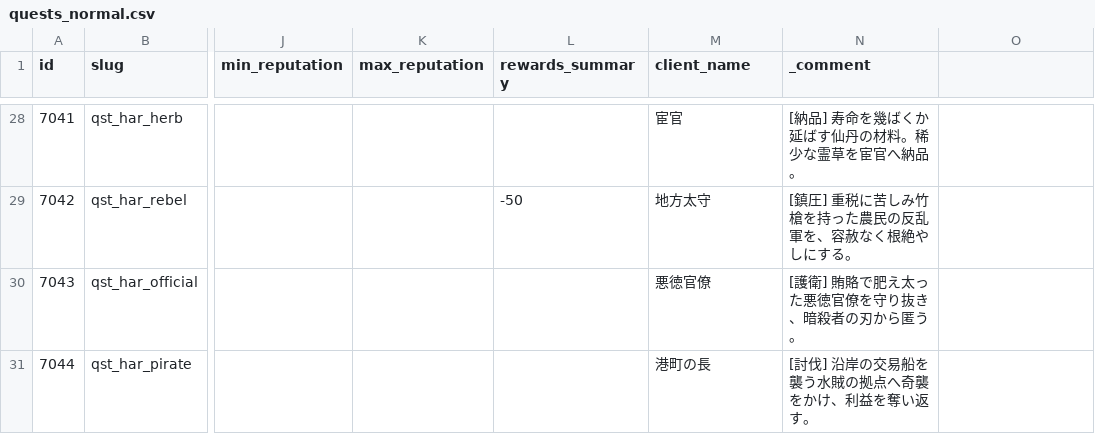
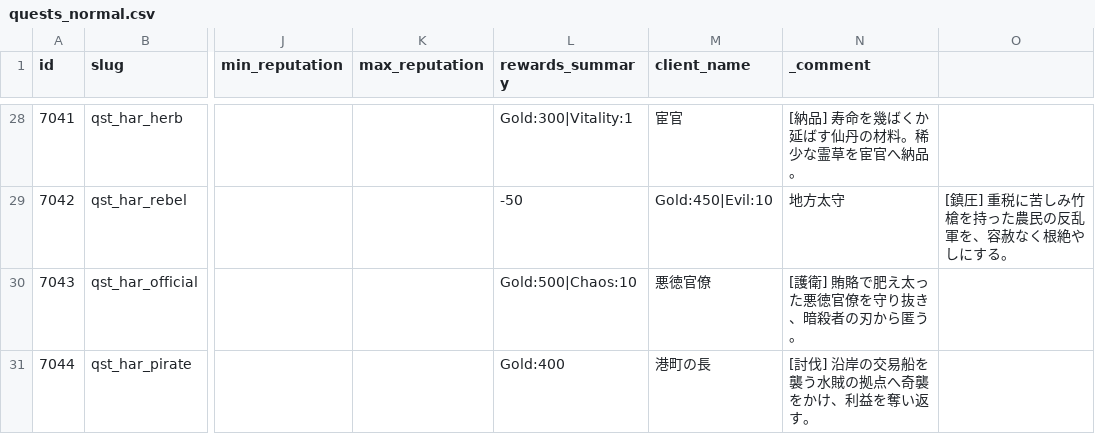
Before and after one commit to kiyoshikitamura/code-wirth-dawn, a CSV file: src/data/csv/quests_normal.csv, drawn as a sheet; only a part is shown, gaps mark what is left out; the diff covers the shown part only; the diff names each change by its address in the sheet, - before the commit and + after, or states it on an @@ line.

Commit message:
fix(quest): restore reward data, remove reward badges from list, unify 特別依頼 labels

```diff
--- a/src/data/csv/quests_normal.csv
+++ b/src/data/csv/quests_normal.csv
-L28 (rewards_summary): (empty)
+L28 (rewards_summary): Gold:300|Vitality:1
-M29 (client_name): 地方太守
+M29 (client_name): Gold:450|Evil:10
-N29 (_comment): [鎮圧] 重税に苦しみ竹槍を持った農民の反乱軍を、容赦なく根絶やしにする。
+N29 (_comment): 地方太守
-O29: (empty)
+O29: [鎮圧] 重税に苦しみ竹槍を持った農民の反乱軍を、容赦なく根絶やしにする。
-L30 (rewards_summary): (empty)
+L30 (rewards_summary): Gold:500|Chaos:10
-L31 (rewards_summary): (empty)
+L31 (rewards_summary): Gold:400
```
Also changed, not shown: 32 edited cells elsewhere in this file, 1 other file.
